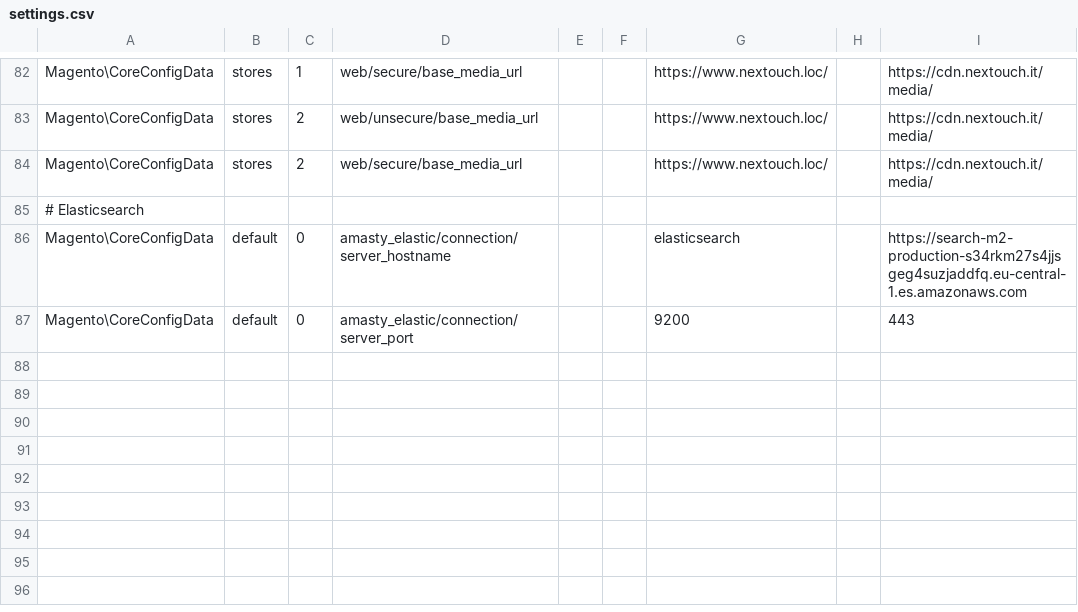
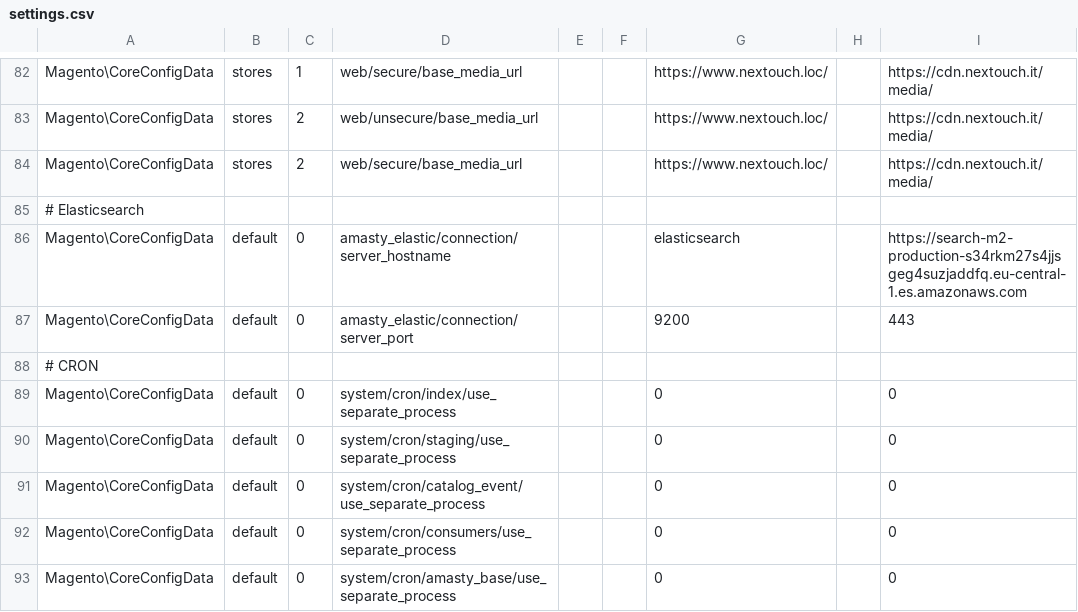
Before and after one commit to nextouchusr/Magento_andronico, a CSV file: kubernetes/.config/nextouch/settings.csv, drawn as a sheet; only a part is shown, gaps mark what is left out; the diff names each change by its address in the sheet, - before the commit and + after, or states it on an @@ line.

Commit message:
disable use separate process for cron

```diff
--- a/kubernetes/.config/nextouch/settings.csv
+++ b/kubernetes/.config/nextouch/settings.csv
+row 88: # CRON
+row 89: Magento\CoreConfigData | default | 0 | system/cron/index/use_separate_process |  |  | 0 |  | 0
+row 90: Magento\CoreConfigData | default | 0 | system/cron/staging/use_separate_process |  |  | 0 |  | 0
+row 91: Magento\CoreConfigData | default | 0 | system/cron/catalog_event/use_separate_process |  |  | 0 |  | 0
+row 92: Magento\CoreConfigData | default | 0 | system/cron/consumers/use_separate_process |  |  | 0 |  | 0
+row 93: Magento\CoreConfigData | default | 0 | system/cron/amasty_base/use_separate_process |  |  | 0 |  | 0
```
Also changed, not shown: 1 other file.
